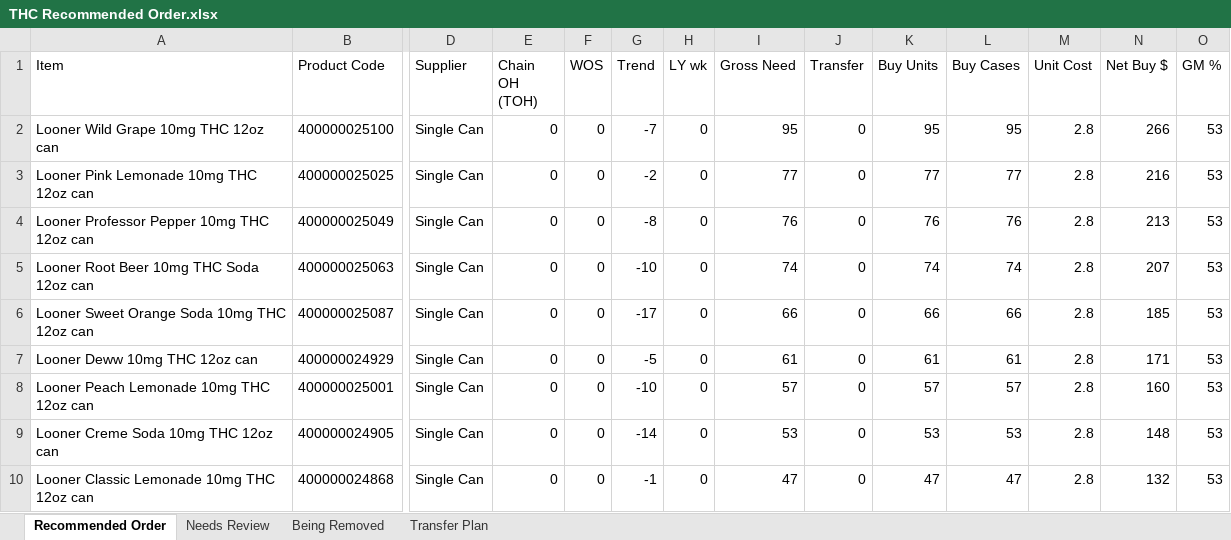
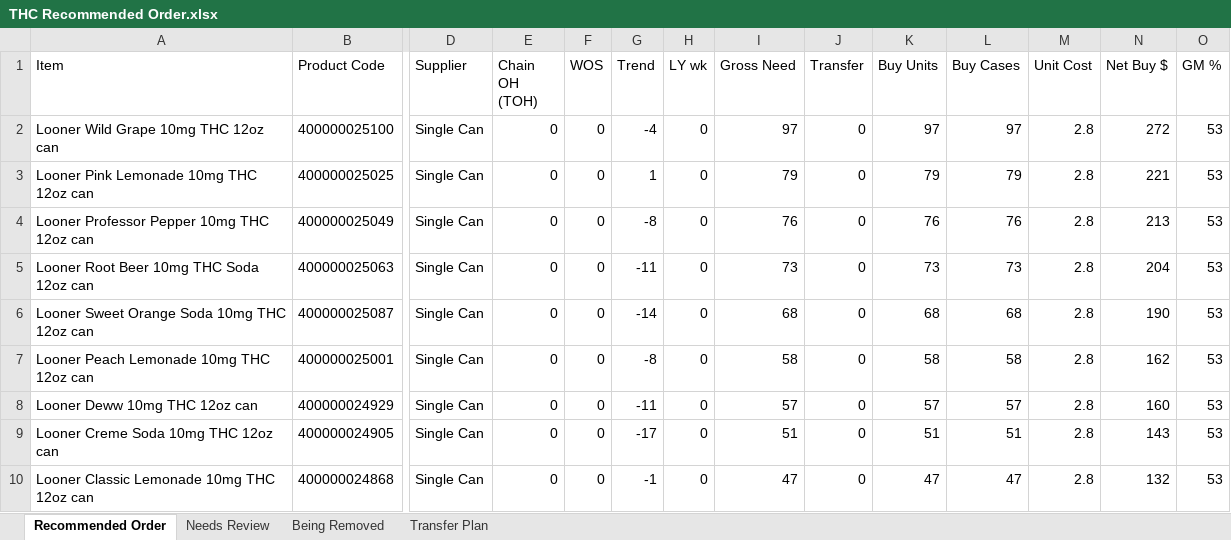
Before and after one commit to Akuklok/thc-dashboard, an Excel workbook: data/THC Recommended Order.xlsx, sheet Recommended Order, drawn as a sheet; only a part is shown, gaps mark what is left out; values as stored, in another font and other column widths than the file's, no borders; removed rows and columns are numbered as before the commit, all else as after; rows hold the shown columns only; the diff covers the shown part only; the diff names each change by its address in the sheet, - before the commit and + after, or states it on an @@ line.

Commit message:
auto-update THC Recommended Order.xlsx

```diff
--- a/data/THC Recommended Order.xlsx (sheet Recommended Order)
+++ b/data/THC Recommended Order.xlsx (sheet Recommended Order)
-G2 (Trend): -7
+G2 (Trend): -4
-I2 (Gross Need): 95
+I2 (Gross Need): 97
-K2 (Buy Units): 95
+K2 (Buy Units): 97
-L2 (Buy Cases): 95
+L2 (Buy Cases): 97
-N2 (Net Buy $): 266
+N2 (Net Buy $): 272
-G3 (Trend): -2
+G3 (Trend): 1
-I3 (Gross Need): 77
+I3 (Gross Need): 79
-K3 (Buy Units): 77
+K3 (Buy Units): 79
-L3 (Buy Cases): 77
+L3 (Buy Cases): 79
-N3 (Net Buy $): 216
+N3 (Net Buy $): 221
-G5 (Trend): -10
+G5 (Trend): -11
-I5 (Gross Need): 74
+I5 (Gross Need): 73
-K5 (Buy Units): 74
+K5 (Buy Units): 73
-L5 (Buy Cases): 74
+L5 (Buy Cases): 73
-N5 (Net Buy $): 207
+N5 (Net Buy $): 204
-G6 (Trend): -17
+G6 (Trend): -14
-I6 (Gross Need): 66
+I6 (Gross Need): 68
-K6 (Buy Units): 66
+K6 (Buy Units): 68
-L6 (Buy Cases): 66
+L6 (Buy Cases): 68
-N6 (Net Buy $): 185
+N6 (Net Buy $): 190
-row 7: Looner Deww 10mg THC 12oz can | 400000024929 | Single Can | 0 | 0 | -5 | 0 | 61 | 0 | 61 | 61 | 2.8 | 171 | 53
-G7 (Trend): -10
+G7 (Trend): -8
-I7 (Gross Need): 57
+I7 (Gross Need): 58
-K7 (Buy Units): 57
+K7 (Buy Units): 58
-L7 (Buy Cases): 57
+L7 (Buy Cases): 58
-N7 (Net Buy $): 160
+N7 (Net Buy $): 162
+row 8: Looner Deww 10mg THC 12oz can | 400000024929 | Single Can | 0 | 0 | -11 | 0 | 57 | 0 | 57 | 57 | 2.8 | 160 | 53
-G9 (Trend): -14
+G9 (Trend): -17
-I9 (Gross Need): 53
+I9 (Gross Need): 51
-K9 (Buy Units): 53
+K9 (Buy Units): 51
-L9 (Buy Cases): 53
+L9 (Buy Cases): 51
-N9 (Net Buy $): 148
+N9 (Net Buy $): 143
```
Also changed, not shown: 38 added rows, 35 removed rows and 189 edited cells elsewhere in this sheet, sheet Transfer Plan, sheet Needs Review, sheet Being Removed.
